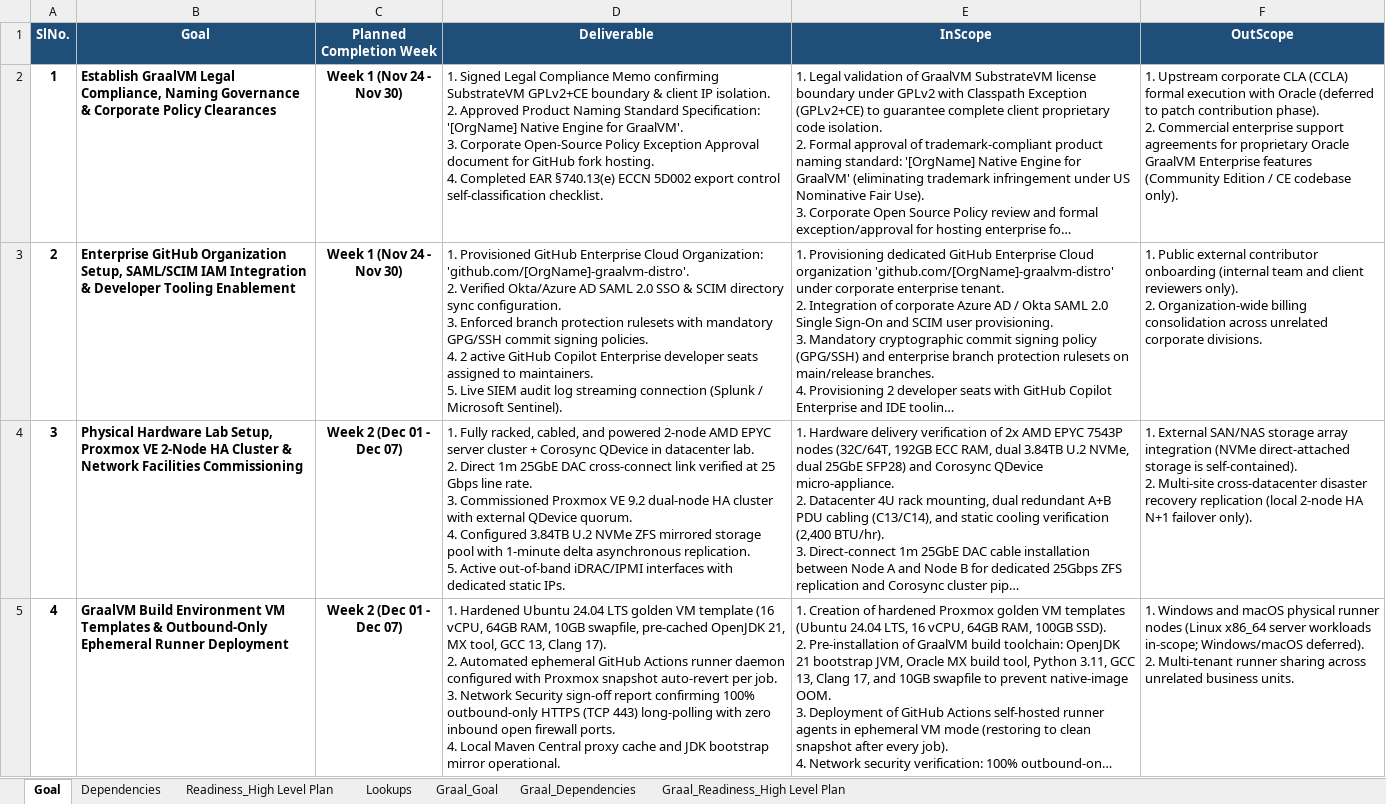
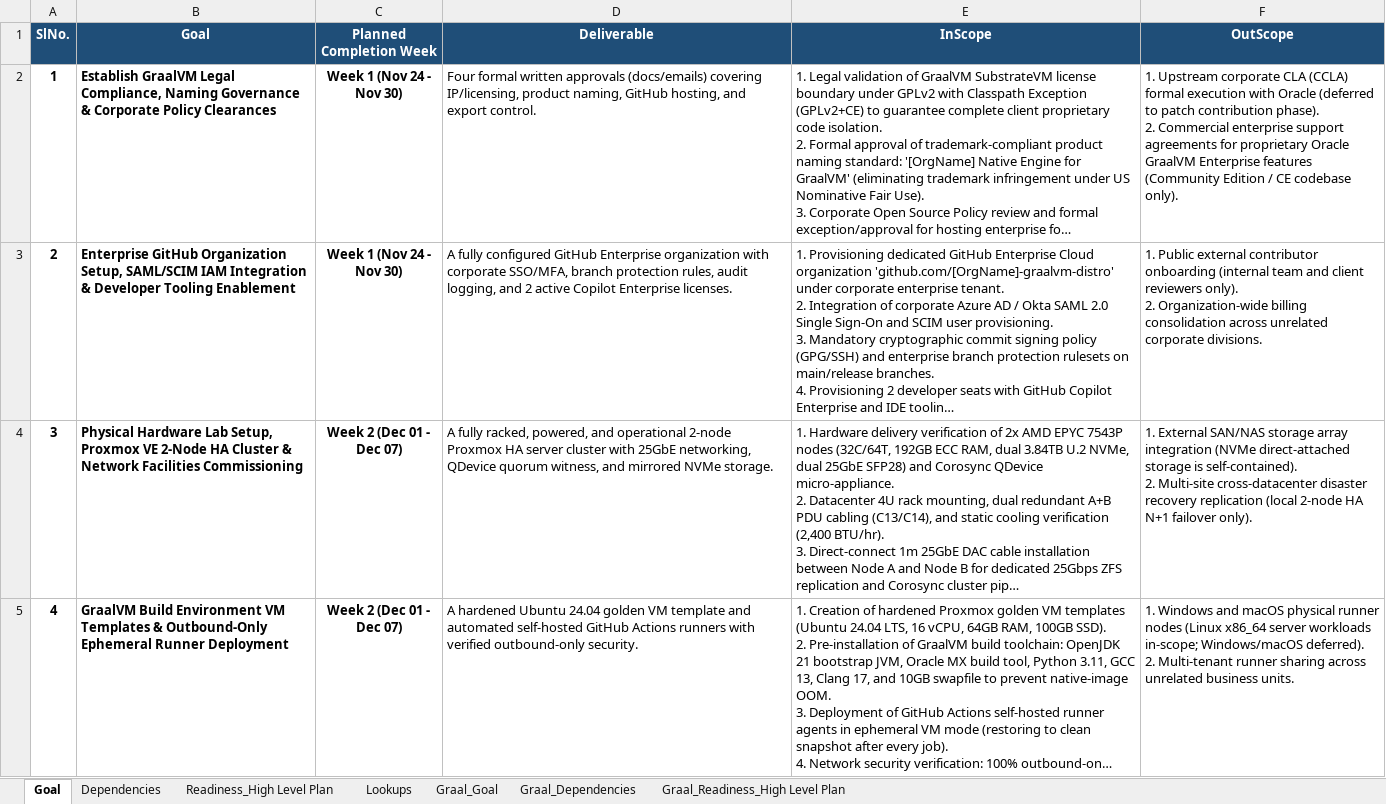
Before and after one commit to sajuptpm/graal, an Excel workbook: workflow-fix/Plan2.xlsx, sheet Goal, drawn as a sheet; only a part is shown; long unchanged cells end in …; values as stored, in another font and other column widths than the file's, no borders; ↵ is a line break in a cell; the diff covers the shown part only; the diff names each change by its address in the sheet, - before the commit and + after, or states it on an @@ line.

Commit message:
docs(plan): write manager-focused concise deliverables in Goal and Graal_Goal

```diff
--- a/workflow-fix/Plan2.xlsx (sheet Goal)
+++ b/workflow-fix/Plan2.xlsx (sheet Goal)
-D2 (Deliverable): 1. Signed Legal Compliance Memo confirming SubstrateVM GPLv2+CE boundary & client IP isolation. ↵ 2. Approved Product Naming Standard Specification: '[OrgName] Native Engine for GraalVM'. ↵ 3. Corporate Open-Source Policy Exception Approval document for GitHub fork hosting. ↵ 4. Completed EAR §740.13(e) ECCN 5D002 export control self-classification checklist.
+D2 (Deliverable): Four formal written approvals (docs/emails) covering IP/licensing, product naming, GitHub hosting, and export control.
-D3 (Deliverable): 1. Provisioned GitHub Enterprise Cloud Organization: 'github.com/[OrgName]-graalvm-distro'. ↵ 2. Verified Okta/Azure AD SAML 2.0 SSO & SCIM directory sync configuration. ↵ 3. Enforced branch protection rulesets with mandatory GPG/SSH commit signing policies. ↵ 4. 2 active GitHub Copilot Enterprise developer seats assigned to maintainers. ↵ 5. Live SIEM audit log streaming connection (Splunk / Microsoft Sentinel).
+D3 (Deliverable): A fully configured GitHub Enterprise organization with corporate SSO/MFA, branch protection rules, audit logging, and 2 active Copilot Enterprise licenses.
-D4 (Deliverable): 1. Fully racked, cabled, and powered 2-node AMD EPYC server cluster + Corosync QDevice in datacenter lab. ↵ 2. Direct 1m 25GbE DAC cross-connect link verified at 25 Gbps line rate. ↵ 3. Commissioned Proxmox VE 9.2 dual-node HA cluster with external QDevice quorum. ↵ 4. Configured 3.84TB U.2 NVMe ZFS mirrored storage pool with 1-minute delta asynchronous replication. ↵ 5. Active out-of-band iDRAC/IPMI interfaces with dedicated static IPs.
+D4 (Deliverable): A fully racked, powered, and operational 2-node Proxmox HA server cluster with 25GbE networking, QDevice quorum witness, and mirrored NVMe storage.
-D5 (Deliverable): 1. Hardened Ubuntu 24.04 LTS golden VM template (16 vCPU, 64GB RAM, 10GB swapfile, pre-cached OpenJDK 21, MX tool, GCC 13, Clang 17). ↵ 2. Automated ephemeral GitHub Actions runner daemon configured with Proxmox snapshot auto-revert per job. ↵ 3. Network Security sign-off report confirming 100% outbound-only HTTPS (TCP 443) long-polling with zero inbound open firewall ports. ↵ 4. Local Maven Central proxy cache and JDK bootstrap mirror operational.
+D5 (Deliverable): A hardened Ubuntu 24.04 golden VM template and automated self-hosted GitHub Actions runners with verified outbound-only security.
```
Also changed, not shown: 3 edited cells elsewhere in this sheet, sheet Graal_Goal, workflow-fix/Plan1.xlsx.
